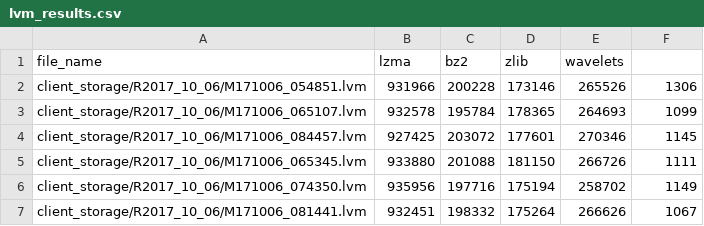
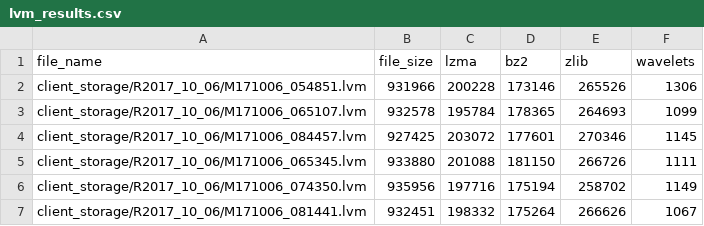
Before and after one commit to tomaszjonak/msc-thesis, a CSV file: implementacja2/compression_analysis/lvm_results.csv, drawn as a sheet; only a part is shown.

```diff
--- a/implementacja2/compression_analysis/lvm_results.csv
+++ b/implementacja2/compression_analysis/lvm_results.csv
@@ -1,2 +1,2 @@
-file_name,lzma,bz2,zlib,wavelets
+file_name,file_size,lzma,bz2,zlib,wavelets
 client_storage/R2017_10_06/M171006_054851.lvm,931966,200228,173146,265526,1306
```
Also changed, not shown: 1 other file.
